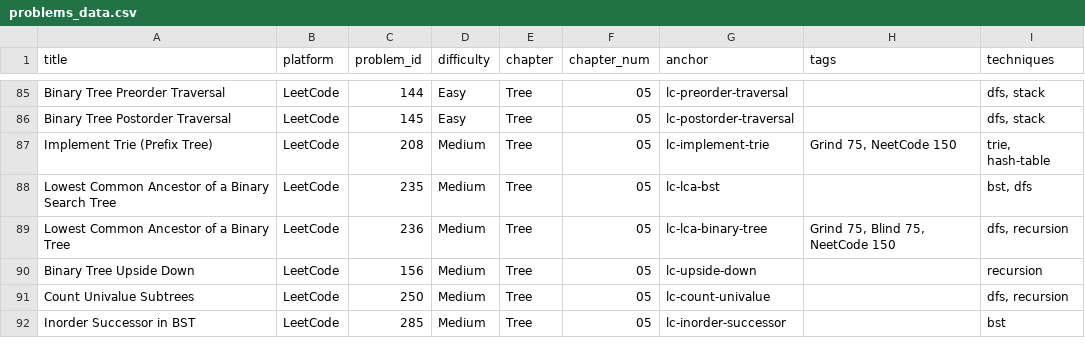
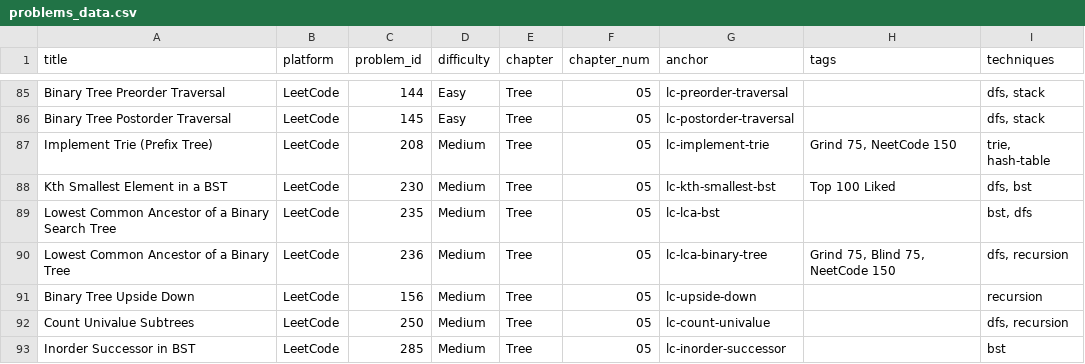
Before and after one commit to mcfongtw/CodingInterview, a CSV file: problems_data.csv, drawn as a sheet; only a part is shown, gaps mark what is left out.

Commit message:
Add LeetCode 230: Kth Smallest Element in a BST
- Implement Solution 1 (In-Order Traversal - Recursive)
- Implement Solution 2 (Iterative with Stack)
- Add problem entry to problems_data.csv
- Tag with Top 100 Liked and techniques (DFS, BST)

```diff
--- a/problems_data.csv
+++ b/problems_data.csv
@@ -87,2 +87,3 @@ Binary Tree Postorder Traversal,LeetCode,145,Easy,Tree,05,lc-postorder-traversal
 Implement Trie (Prefix Tree),LeetCode,208,Medium,Tree,05,lc-implement-trie,"Grind 75, NeetCode 150","trie, hash-table"
+Kth Smallest Element in a BST,LeetCode,230,Medium,Tree,05,lc-kth-smallest-bst,Top 100 Liked,"dfs, bst"
 Lowest Common Ancestor of a Binary Search Tree,LeetCode,235,Medium,Tree,05,lc-lca-bst,,"bst, dfs"
```
Also changed, not shown: 1 other file.
